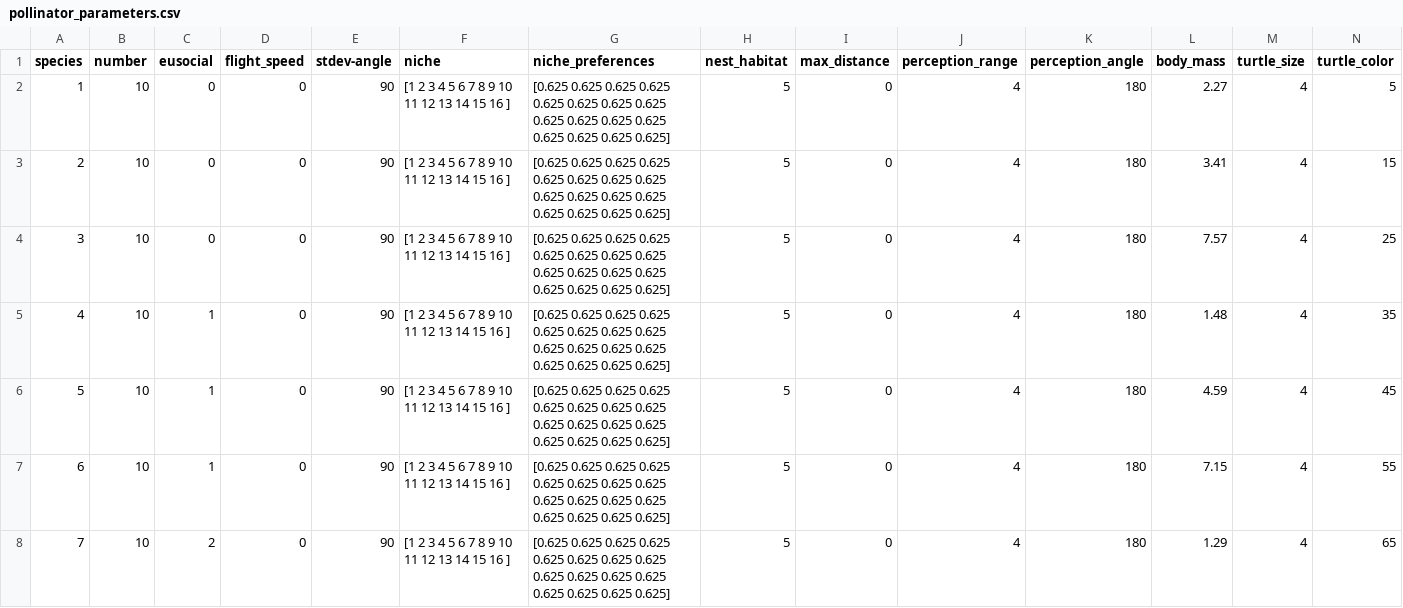
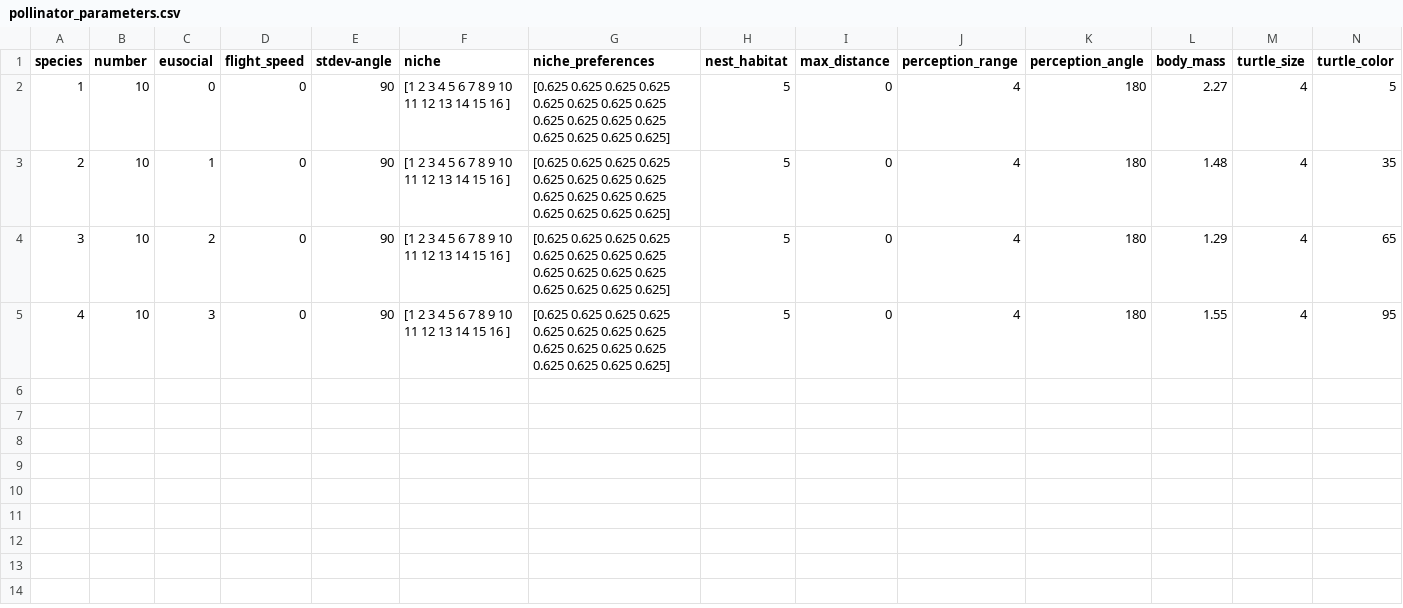
Before and after one commit to EcoComplex/pollinatorsNL, a CSV file: pollinator_parameters.csv, drawn as a sheet; only a part is shown; the diff covers the shown part only.

Commit message:
Update Rmd with foraging distance

```diff
--- a/pollinator_parameters.csv
+++ b/pollinator_parameters.csv
@@ -2,7 +2,4 @@ species,number, eusocial, flight_speed, stdev-angle, niche,niche_preferences, ne
 1,10,0,0,90,[1 2 3 4 5 6 7 8 9 10 11 12 13 14 15 16 ],[0.625 0.625 0.625 0.625 0.625 0.625 0.625 0.625 0.625 0.625 0.625 0.625 0.625 0.625 0.625 0.625],5,0,4,180,2.27,4,5
-2,10,0,0,90,[1 2 3 4 5 6 7 8 9 10 11 12 13 14 15 16 ],[0.625 0.625 0.625 0.625 0.625 0.625 0.625 0.625 0.625 0.625 0.625 0.625 0.625 0.625 0.625 0.625],5,0,4,180,3.41,4,15
-3,10,0,0,90,[1 2 3 4 5 6 7 8 9 10 11 12 13 14 15 16 ],[0.625 0.625 0.625 0.625 0.625 0.625 0.625 0.625 0.625 0.625 0.625 0.625 0.625 0.625 0.625 0.625],5,0,4,180,7.57,4,25
-4,10,1,0,90,[1 2 3 4 5 6 7 8 9 10 11 12 13 14 15 16 ],[0.625 0.625 0.625 0.625 0.625 0.625 0.625 0.625 0.625 0.625 0.625 0.625 0.625 0.625 0.625 0.625],5,0,4,180,1.48,4,35
-5,10,1,0,90,[1 2 3 4 5 6 7 8 9 10 11 12 13 14 15 16 ],[0.625 0.625 0.625 0.625 0.625 0.625 0.625 0.625 0.625 0.625 0.625 0.625 0.625 0.625 0.625 0.625],5,0,4,180,4.59,4,45
-6,10,1,0,90,[1 2 3 4 5 6 7 8 9 10 11 12 13 14 15 16 ],[0.625 0.625 0.625 0.625 0.625 0.625 0.625 0.625 0.625 0.625 0.625 0.625 0.625 0.625 0.625 0.625],5,0,4,180,7.15,4,55
-7,10,2,0,90,[1 2 3 4 5 6 7 8 9 10 11 12 13 14 15 16 ],[0.625 0.625 0.625 0.625 0.625 0.625 0.625 0.625 0.625 0.625 0.625 0.625 0.625 0.625 0.625 0.625],5,0,4,180,1.29,4,65
+2,10,1,0,90,[1 2 3 4 5 6 7 8 9 10 11 12 13 14 15 16 ],[0.625 0.625 0.625 0.625 0.625 0.625 0.625 0.625 0.625 0.625 0.625 0.625 0.625 0.625 0.625 0.625],5,0,4,180,1.48,4,35
+3,10,2,0,90,[1 2 3 4 5 6 7 8 9 10 11 12 13 14 15 16 ],[0.625 0.625 0.625 0.625 0.625 0.625 0.625 0.625 0.625 0.625 0.625 0.625 0.625 0.625 0.625 0.625],5,0,4,180,1.29,4,65
+4,10,3,0,90,[1 2 3 4 5 6 7 8 9 10 11 12 13 14 15 16 ],[0.625 0.625 0.625 0.625 0.625 0.625 0.625 0.625 0.625 0.625 0.625 0.625 0.625 0.625 0.625 0.625],5,0,4,180,1.55,4,95
```
Also changed, not shown: 5 removed rows elsewhere in this file, 1 other file.
